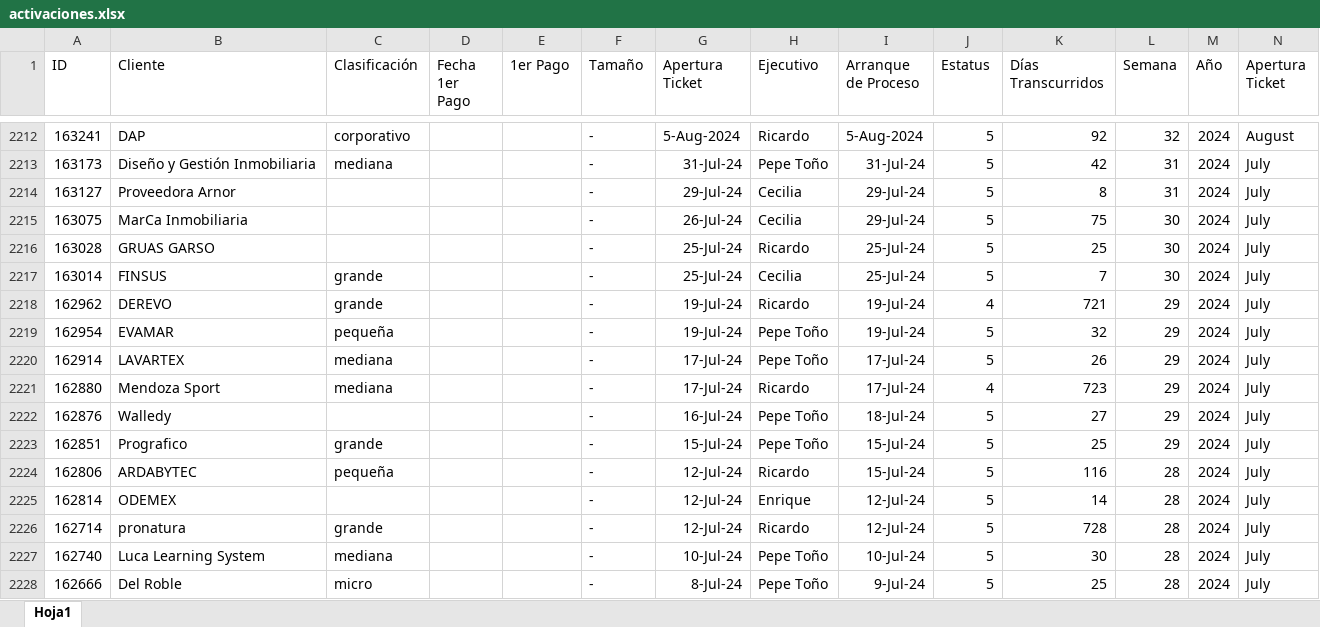
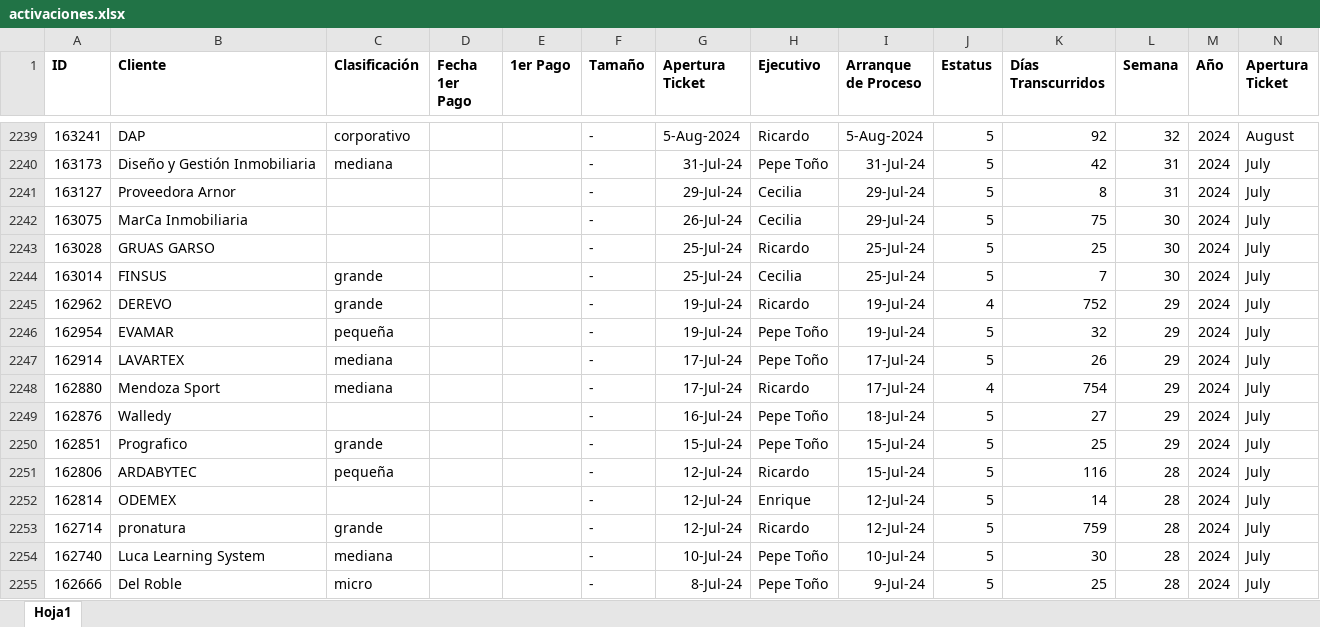
Before and after one commit to ATLASManning/callpicker-cs, an Excel workbook: data/activaciones.xlsx, sheet Hoja1, drawn as a sheet; only a part is shown, gaps mark what is left out; values as stored, in another font and other column widths than the file's, no borders; addresses are those after the commit; the diff covers the shown part only; the diff names each change by its address in the sheet, - before the commit and + after, or states it on an @@ line.

```diff
--- a/data/activaciones.xlsx (sheet Hoja1)
+++ b/data/activaciones.xlsx (sheet Hoja1)
-A1:N1 bold: off
+A1:N1 bold: on
-K2245 (Días Transcurridos): 721
+K2245 (Días Transcurridos): 752
-K2248 (Días Transcurridos): 723
+K2248 (Días Transcurridos): 754
-K2253 (Días Transcurridos): 728
+K2253 (Días Transcurridos): 759
```
Also changed, not shown: 30 added rows, 3 removed rows, 1 moved row, 73 edited cells and cell formats elsewhere in this sheet.
